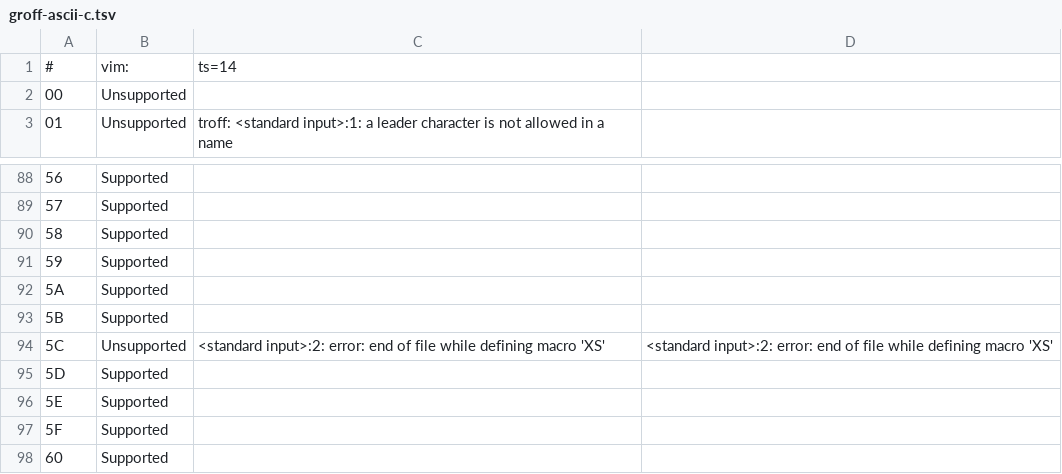
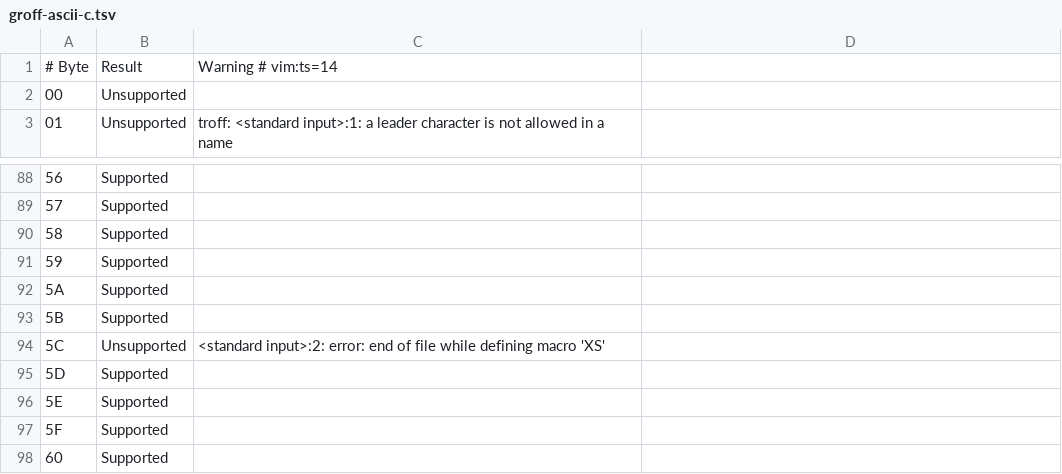
Before and after one commit to Alhadis/Roff-Character-Tests, a TSV file: groff-ascii-c.tsv, drawn as a sheet; only a part is shown, gaps mark what is left out.

Commit message:
Fix headers and column-counts of TSV files

```diff
--- a/groff-ascii-c.tsv
+++ b/groff-ascii-c.tsv
@@ -1,2 +1,2 @@
-#	vim:	ts=14
+# Byte	Result	Warning   # vim:ts=14
 00	Unsupported	
@@ -93,3 +93,3 @@
 5B	Supported	
-5C	Unsupported	<standard input>:2: error: end of file while defining macro 'XS'	<standard input>:2: error: end of file while defining macro 'XS'
+5C	Unsupported	<standard input>:2: error: end of file while defining macro 'XS'
 5D	Supported	
```
Also changed, not shown: groff-ascii.tsv, groff-utf8-c.tsv, 4 other files.
